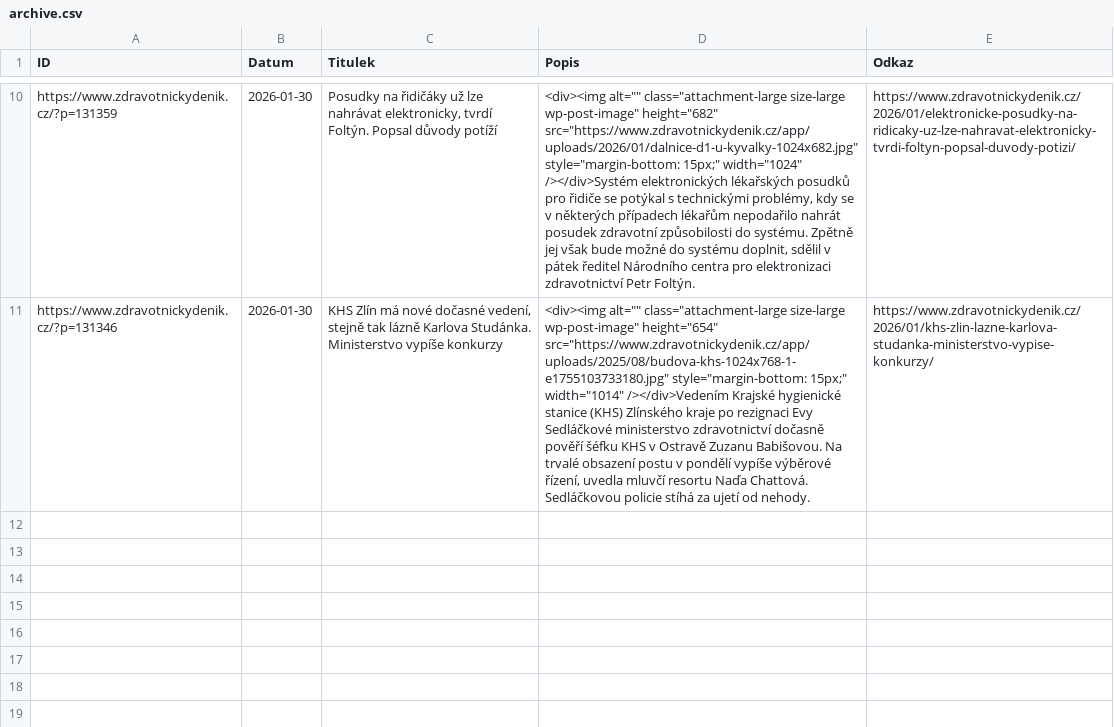
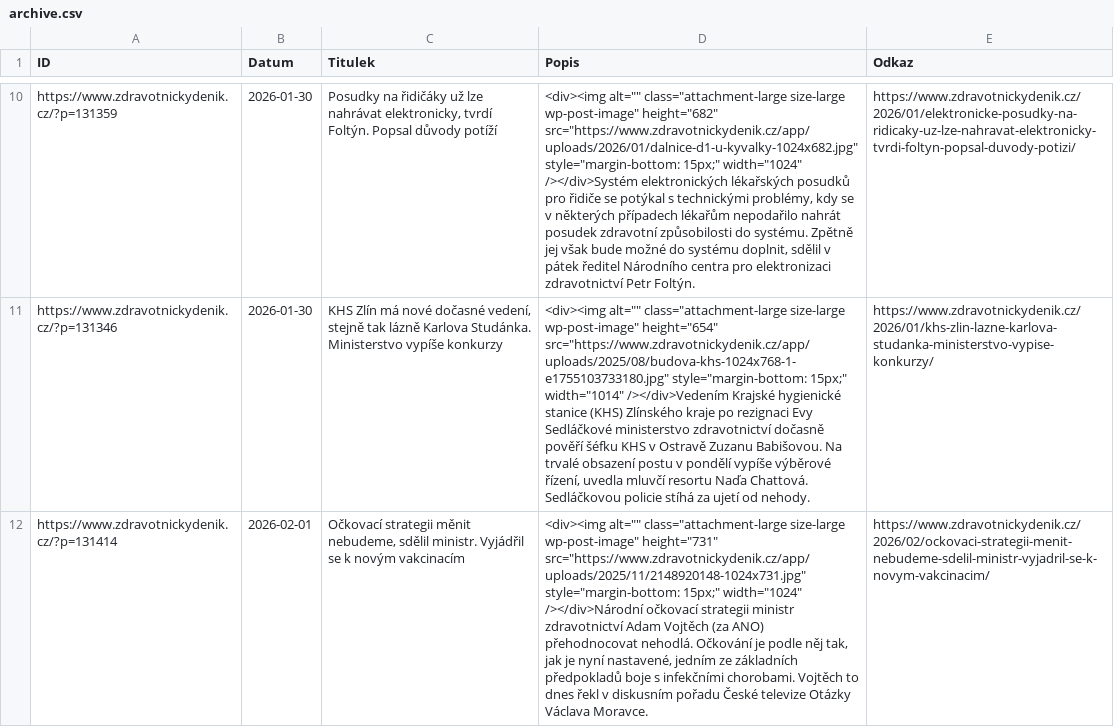
Before and after one commit to 100mhz-ce/rss-zdravotnicky-denik, a CSV file: archive.csv, drawn as a sheet; only a part is shown, gaps mark what is left out; the diff names each change by its address in the sheet, - before the commit and + after, or states it on an @@ line.

```diff
--- a/archive.csv
+++ b/archive.csv
+row 12: https://www.zdravotnickydenik.cz/?p=131414 | 2026-02-01 | Očkovací strategii měnit nebudeme, sdělil ministr. Vyjádřil se k novým vakcinacím | <div><img alt="" class="attachment-large size-large wp-post-image" height="731" src="https://www.zdravotnickydenik.cz/app/uploads/2025/11/2148920148-1024x731.jpg" style="margin-bottom: 15px;" width="1024" /></div>Národní očkovací strategii ministr zdravotnictví Adam Vojtěch (za ANO) přehodnocovat nehodlá. Očkování je podle něj tak, jak je nyní nastavené, jedním ze základních předpokladů boje s infekčními chorobami. Vojtěch to dnes řekl v diskusním pořadu České televize Otázky Václava Moravce. | https://www.zdravotnickydenik.cz/2026/02/ockovaci-strategii-menit-nebudeme-sdelil-ministr-vyjadril-se-k-novym-vakcinacim/
```
